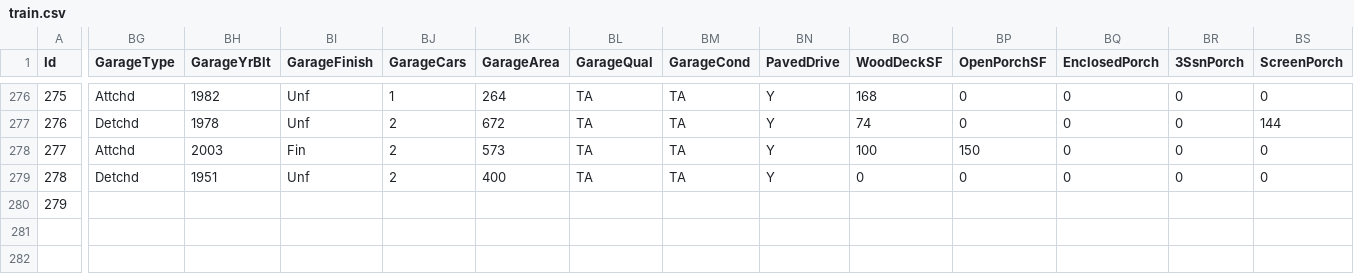
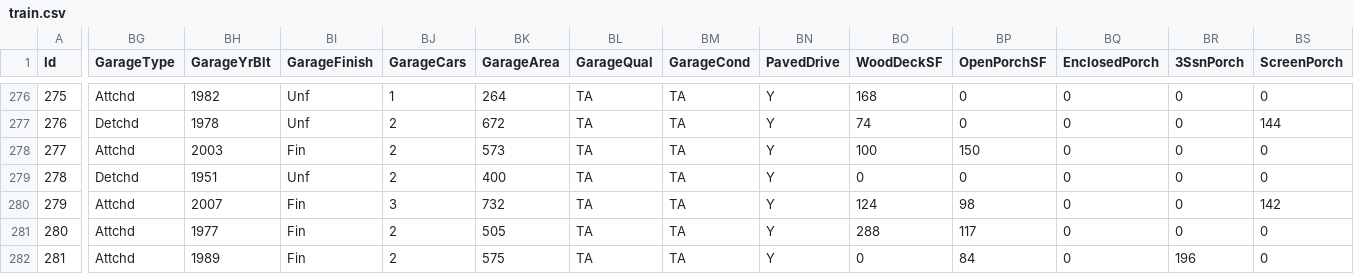
Before and after one commit to alioaza/-Architicture-Seminars-Msc-2nd-, a CSV file: train.csv, drawn as a sheet; only a part is shown, gaps mark what is left out; rows hold the shown columns only; the diff covers the shown part only; the diff names each change by its address in the sheet, - before the commit and + after, or states it on an @@ line.

```diff
--- a/train.csv
+++ b/train.csv
-BG280 (GarageType): (empty)
+BG280 (GarageType): Attchd
-BH280 (GarageYrBlt): (empty)
+BH280 (GarageYrBlt): 2007
-BI280 (GarageFinish): (empty)
+BI280 (GarageFinish): Fin
-BJ280 (GarageCars): (empty)
+BJ280 (GarageCars): 3
-BK280 (GarageArea): (empty)
+BK280 (GarageArea): 732
-BL280 (GarageQual): (empty)
+BL280 (GarageQual): TA
-BM280 (GarageCond): (empty)
+BM280 (GarageCond): TA
-BN280 (PavedDrive): (empty)
+BN280 (PavedDrive): Y
-BO280 (WoodDeckSF): (empty)
+BO280 (WoodDeckSF): 124
-BP280 (OpenPorchSF): (empty)
+BP280 (OpenPorchSF): 98
-BQ280 (EnclosedPorch): (empty)
+BQ280 (EnclosedPorch): 0
-BR280 (3SsnPorch): (empty)
+BR280 (3SsnPorch): 0
-BS280 (ScreenPorch): (empty)
+BS280 (ScreenPorch): 142
+row 281: 280 | Attchd | 1977 | Fin | 2 | 505 | TA | TA | Y | 288 | 117 | 0 | 0 | 0
+row 282: 281 | Attchd | 1989 | Fin | 2 | 575 | TA | TA | Y | 0 | 84 | 0 | 196 | 0
```
Also changed, not shown: 10 edited cells elsewhere in this file.
